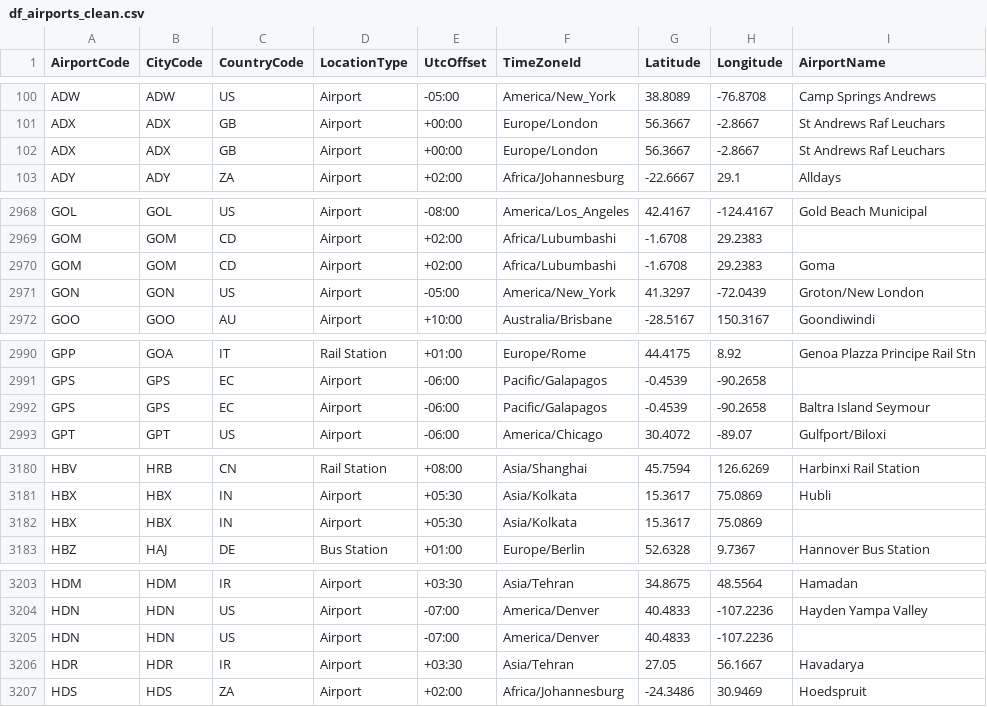
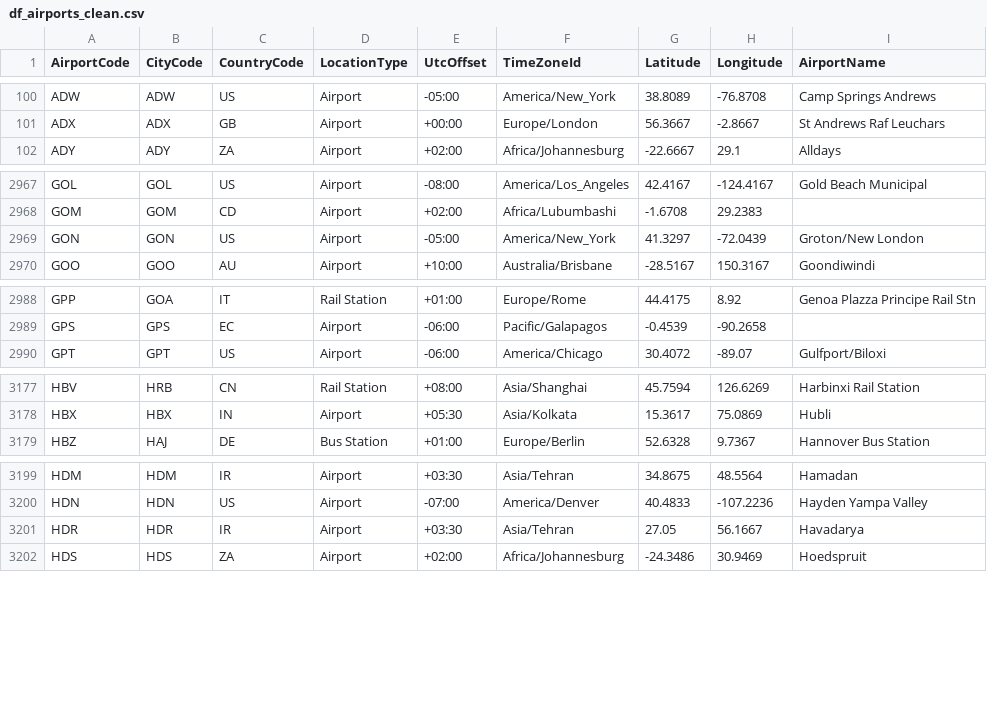
Before and after one commit to mkvph0ch/dst_airlines, a CSV file: data/df_airports_clean.csv, drawn as a sheet; only a part is shown, gaps mark what is left out.

```diff
--- a/data/df_airports_clean.csv
+++ b/data/df_airports_clean.csv
@@ -101,3 +101,2 @@ ADW;ADW;US;Airport;-05:00;America/New_York;38.8089;-76.8708;Camp Springs Andrews
 ADX;ADX;GB;Airport;+00:00;Europe/London;56.3667;-2.8667;St Andrews Raf Leuchars
-ADX;ADX;GB;Airport;+00:00;Europe/London;56.3667;-2.8667;St Andrews Raf Leuchars
 ADY;ADY;ZA;Airport;+02:00;Africa/Johannesburg;-22.6667;29.1;Alldays
@@ -2969,3 +2968,2 @@ GOL;GOL;US;Airport;-08:00;America/Los_Angeles;42.4167;-124.4167;Gold Beach Munic
 GOM;GOM;CD;Airport;+02:00;Africa/Lubumbashi;-1.6708;29.2383;
-GOM;GOM;CD;Airport;+02:00;Africa/Lubumbashi;-1.6708;29.2383;Goma
 GON;GON;US;Airport;-05:00;America/New_York;41.3297;-72.0439;Groton/New London
@@ -2991,3 +2989,2 @@ GPP;GOA;IT;Rail Station;+01:00;Europe/Rome;44.4175;8.92;Genoa Plazza Principe Ra
 GPS;GPS;EC;Airport;-06:00;Pacific/Galapagos;-0.4539;-90.2658;
-GPS;GPS;EC;Airport;-06:00;Pacific/Galapagos;-0.4539;-90.2658;Baltra Island Seymour
 GPT;GPT;US;Airport;-06:00;America/Chicago;30.4072;-89.07;Gulfport/Biloxi
@@ -3181,3 +3178,2 @@ HBV;HRB;CN;Rail Station;+08:00;Asia/Shanghai;45.7594;126.6269;Harbinxi Rail Stat
 HBX;HBX;IN;Airport;+05:30;Asia/Kolkata;15.3617;75.0869;Hubli
-HBX;HBX;IN;Airport;+05:30;Asia/Kolkata;15.3617;75.0869;
 HBZ;HAJ;DE;Bus Station;+01:00;Europe/Berlin;52.6328;9.7367;Hannover Bus Station
@@ -3204,3 +3200,2 @@ HDM;HDM;IR;Airport;+03:30;Asia/Tehran;34.8675;48.5564;Hamadan
 HDN;HDN;US;Airport;-07:00;America/Denver;40.4833;-107.2236;Hayden Yampa Valley
-HDN;HDN;US;Airport;-07:00;America/Denver;40.4833;-107.2236;
 HDR;HDR;IR;Airport;+03:30;Asia/Tehran;27.05;56.1667;Havadarya
```
Also changed, not shown: data/df_aircrafts_clean.csv, data/df_airlines_clean.csv, 3 other files.
